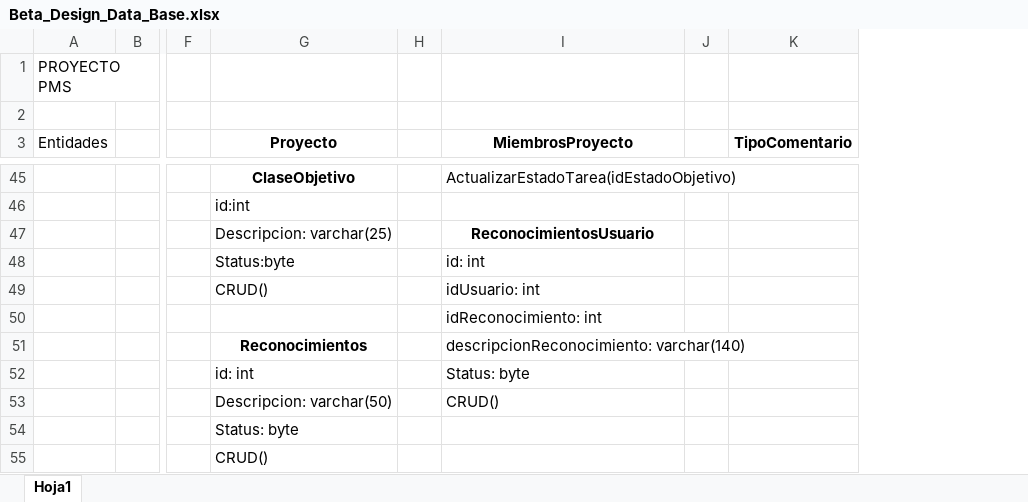
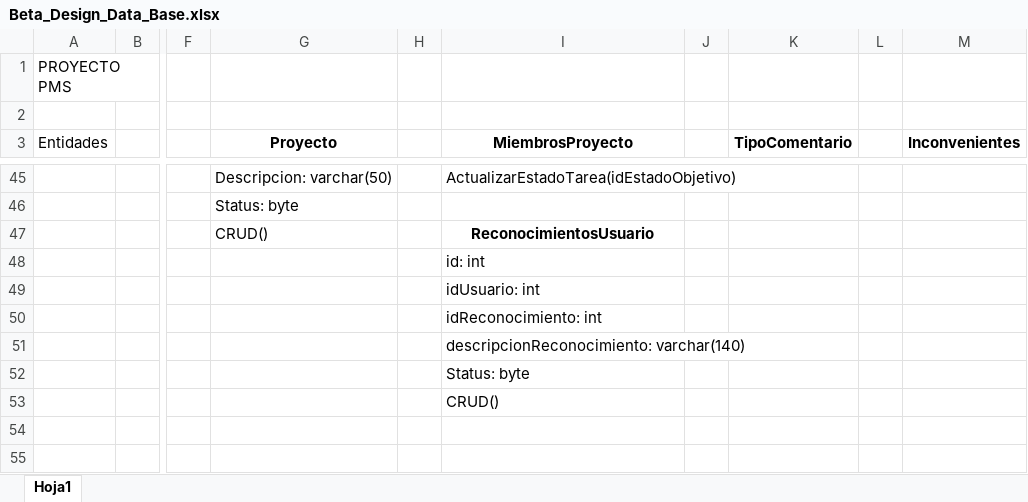
Before and after one commit to wcorderolara/weredone, an Excel workbook: Beta_Design_Data_Base.xlsx, sheet Hoja1, drawn as a sheet; only a part is shown, gaps mark what is left out; values as stored, in another font and other column widths than the file's, no borders; removed rows and columns are numbered as before the commit, all else as after; rows hold the shown columns only; the diff covers the shown part only; the diff names each change by its address in the sheet, - before the commit and + after, or states it on an @@ line.

Commit message:
cambios en estructura Beta

```diff
--- a/Beta_Design_Data_Base.xlsx (sheet Hoja1)
+++ b/Beta_Design_Data_Base.xlsx (sheet Hoja1)
+column L, empty
+column M (Inconvenientes), empty
-G45 (Proyecto): ClaseObjetivo
+G45 (Proyecto): Descripcion: varchar(50)
@@ G45 bold: on → off, alignment: center → left @@
-G46 (Proyecto): id:int
+G46 (Proyecto): Status: byte
-row 47:  |  |  | Descripcion: varchar(25) |  | ReconocimientosUsuario
-row 48:  |  |  | Status:byte |  | id: int
-I47 (MiembrosProyecto): idUsuario: int
+I47 (MiembrosProyecto): ReconocimientosUsuario
@@ I47 bold: off → on, alignment: left → center @@
+row 48:  |  |  |  |  | id: int
+row 49:  |  |  |  |  | idUsuario: int
-G51 (Proyecto): Reconocimientos
+G51 (Proyecto): (empty)
-G52 (Proyecto): id: int
+G52 (Proyecto): (empty)
-G53 (Proyecto): Descripcion: varchar(50)
+G53 (Proyecto): (empty)
-row 54:  |  |  | Status: byte
-row 55:  |  |  | CRUD()
```
Also changed, not shown: 21 added rows, 21 removed rows and 22 edited cells elsewhere in this sheet.
